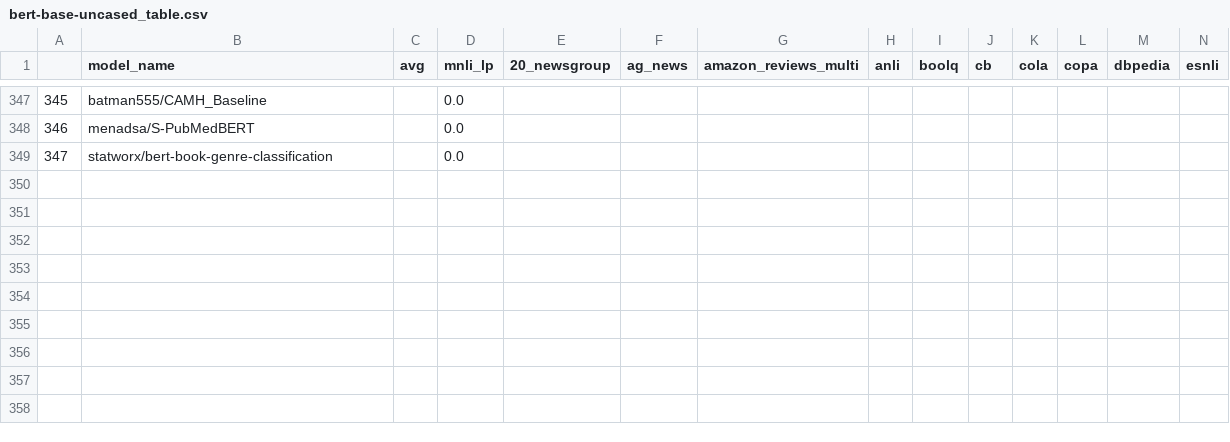
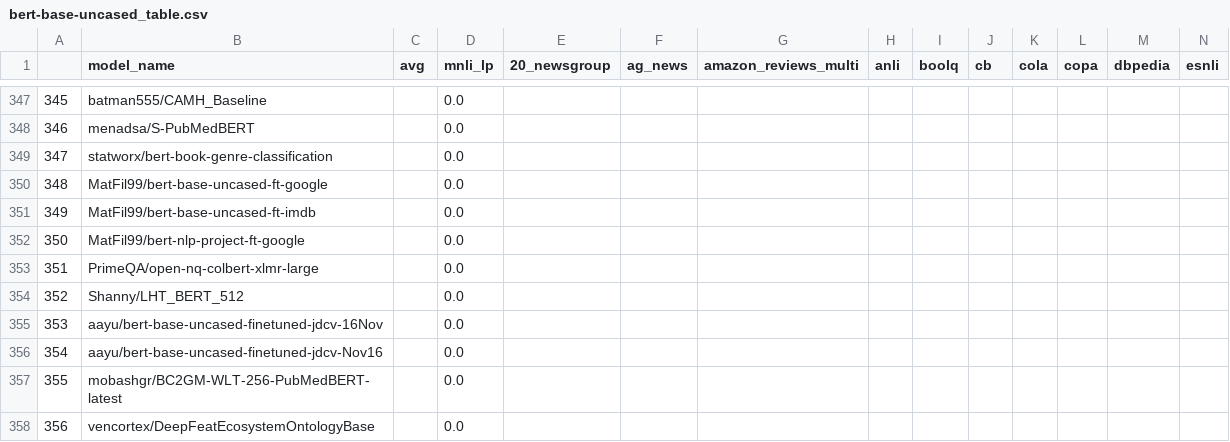
Before and after one commit to IBM/model-recycling, a CSV file: results/bert-base-uncased_table.csv, drawn as a sheet; only a part is shown, gaps mark what is left out; rows hold the shown columns only; the diff names each change by its address in the sheet, - before the commit and + after, or states it on an @@ line.

```diff
--- a/results/bert-base-uncased_table.csv
+++ b/results/bert-base-uncased_table.csv
+row 350: 348 | MatFil99/bert-base-uncased-ft-google |  | 0.0
+row 351: 349 | MatFil99/bert-base-uncased-ft-imdb |  | 0.0
+row 352: 350 | MatFil99/bert-nlp-project-ft-google |  | 0.0
+row 353: 351 | PrimeQA/open-nq-colbert-xlmr-large |  | 0.0
+row 354: 352 | Shanny/LHT_BERT_512 |  | 0.0
+row 355: 353 | aayu/bert-base-uncased-finetuned-jdcv-16Nov |  | 0.0
+row 356: 354 | aayu/bert-base-uncased-finetuned-jdcv-Nov16 |  | 0.0
+row 357: 355 | mobashgr/BC2GM-WLT-256-PubMedBERT-latest |  | 0.0
+row 358: 356 | vencortex/DeepFeatEcosystemOntologyBase |  | 0.0
```
Also changed, not shown: results/bert-base-cased_table.csv, results/roberta-base_table.csv, 7 other files.
